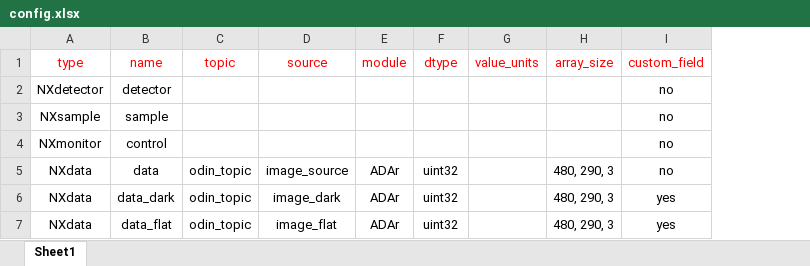
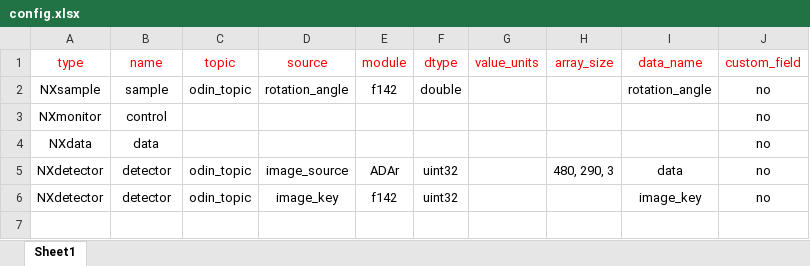
Before and after one commit to ess-dmsc/generate-nexus-files, an Excel workbook: examples/odin/config.xlsx, sheet Sheet1, drawn as a sheet; values as stored, in another font and other column widths than the file's, no borders; removed rows and columns are numbered as before the commit, all else as after; the diff names each change by its address in the sheet, - before the commit and + after, or states it on an @@ line.

```diff
--- a/examples/odin/config.xlsx (sheet Sheet1)
+++ b/examples/odin/config.xlsx (sheet Sheet1)
+column I (data_name), row 2: rotation_angle; row 5: data
-row 2: NXdetector | detector |  |  |  |  |  |  | no
-C2 (topic): (empty)
+C2 (topic): odin_topic
-D2 (source): (empty)
+D2 (source): rotation_angle
-E2 (module): (empty)
+E2 (module): f142
-F2 (dtype): (empty)
+F2 (dtype): double
+row 4: NXdata | data |  |  |  |  |  |  |  | no
-A5 (type): NXdata
+A5 (type): NXdetector
-B5 (name): data
+B5 (name): detector
-row 6: NXdata | data_dark | odin_topic | image_dark | ADAr | uint32 |  | 480, 290, 3 | yes
-row 7: NXdata | data_flat | odin_topic | image_flat | ADAr | uint32 |  | 480, 290, 3 | yes
+row 6: NXdetector | detector | odin_topic | image_key | f142 | uint32 |  |  | image_key | no
```
Also changed, not shown: 4 other files.
